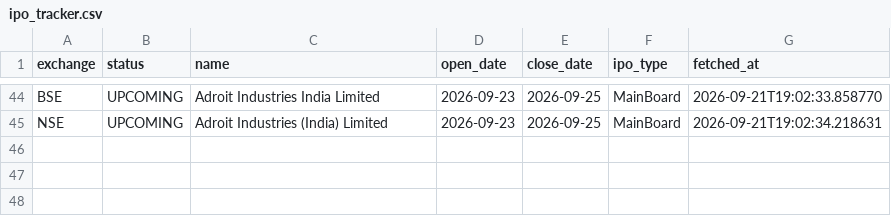
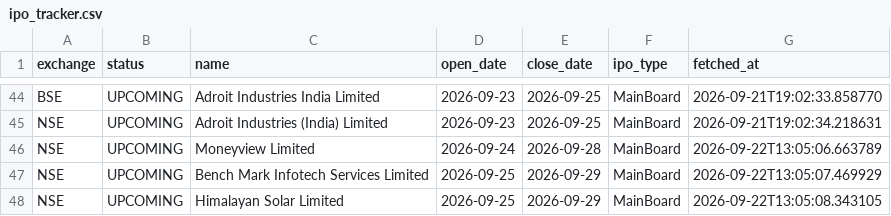
Before and after one commit to Rachitjainca/bse-ipo-tracker, a CSV file: ipo_tracker.csv, drawn as a sheet; only a part is shown, gaps mark what is left out; the diff names each change by its address in the sheet, - before the commit and + after, or states it on an @@ line.

Commit message:
Update IPO & pipeline trackers [skip ci]

```diff
--- a/ipo_tracker.csv
+++ b/ipo_tracker.csv
+row 46: NSE | UPCOMING | Moneyview Limited | 2026-09-24 | 2026-09-28 | MainBoard | 2026-09-22T13:05:06.663789
+row 47: NSE | UPCOMING | Bench Mark Infotech Services Limited | 2026-09-25 | 2026-09-29 | MainBoard | 2026-09-22T13:05:07.469929
+row 48: NSE | UPCOMING | Himalayan Solar Limited | 2026-09-25 | 2026-09-29 | MainBoard | 2026-09-22T13:05:08.343105
```
